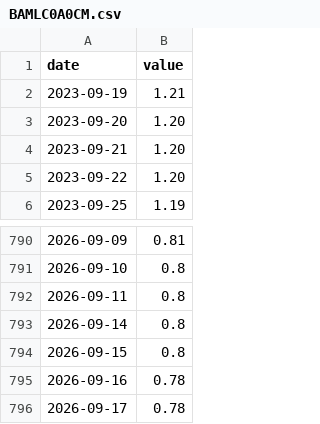
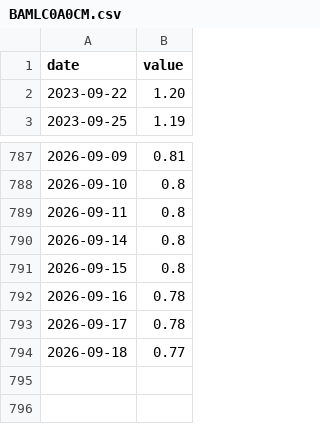
Before and after one commit to 001delusionalfinance-spec/research, a CSV file: donnees/brut/fred/BAMLC0A0CM.csv, drawn as a sheet; only a part is shown, gaps mark what is left out; removed rows and columns are numbered as before the commit, all else as after; the diff names each change by its address in the sheet, - before the commit and + after, or states it on an @@ line.

```diff
--- a/donnees/brut/fred/BAMLC0A0CM.csv
+++ b/donnees/brut/fred/BAMLC0A0CM.csv
-row 2: 2023-09-19 | 1.21
-row 3: 2023-09-20 | 1.20
-row 4: 2023-09-21 | 1.20
+row 794: 2026-09-18 | 0.77
```
Also changed, not shown: donnees/brut/fred/BAMLC0A0CMEY.csv, donnees/brut/fred/BAMLEMCBPIOAS.csv, 46 other files.
